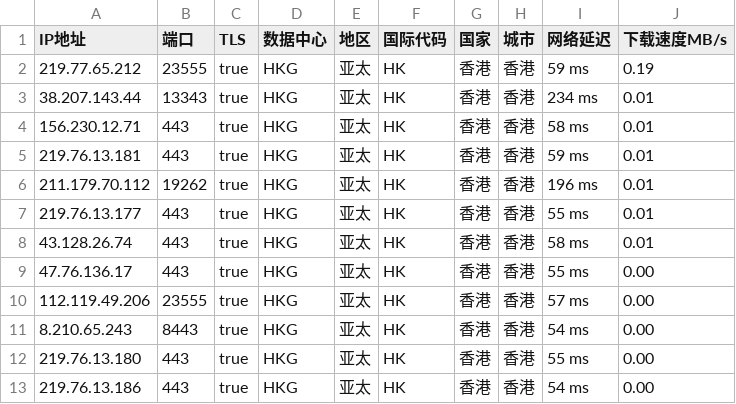
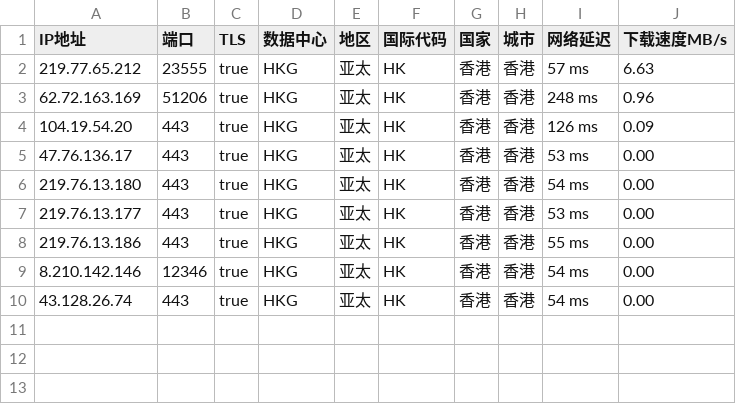
Before and after one commit to CEG1225/peng, a CSV file: peng.csv, drawn as a sheet.

Commit message:
PENG

```diff
--- a/peng.csv
+++ b/peng.csv
@@ -1,13 +1,10 @@
 IP地址,端口,TLS,数据中心,地区,国际代码,国家,城市,网络延迟,下载速度MB/s
-219.77.65.212,23555,true,HKG,亚太,HK,香港,香港,59 ms,0.19
-38.207.143.44,13343,true,HKG,亚太,HK,香港,香港,234 ms,0.01
-156.230.12.71,443,true,HKG,亚太,HK,香港,香港,58 ms,0.01
-219.76.13.181,443,true,HKG,亚太,HK,香港,香港,59 ms,0.01
-211.179.70.112,19262,true,HKG,亚太,HK,香港,香港,196 ms,0.01
-219.76.13.177,443,true,HKG,亚太,HK,香港,香港,55 ms,0.01
-43.128.26.74,443,true,HKG,亚太,HK,香港,香港,58 ms,0.01
-47.76.136.17,443,true,HKG,亚太,HK,香港,香港,55 ms,0.00
-112.119.49.206,23555,true,HKG,亚太,HK,香港,香港,57 ms,0.00
-8.210.65.243,8443,true,HKG,亚太,HK,香港,香港,54 ms,0.00
-219.76.13.180,443,true,HKG,亚太,HK,香港,香港,55 ms,0.00
-219.76.13.186,443,true,HKG,亚太,HK,香港,香港,54 ms,0.00
+219.77.65.212,23555,true,HKG,亚太,HK,香港,香港,57 ms,6.63
+62.72.163.169,51206,true,HKG,亚太,HK,香港,香港,248 ms,0.96
+104.19.54.20,443,true,HKG,亚太,HK,香港,香港,126 ms,0.09
+47.76.136.17,443,true,HKG,亚太,HK,香港,香港,53 ms,0.00
+219.76.13.180,443,true,HKG,亚太,HK,香港,香港,54 ms,0.00
+219.76.13.177,443,true,HKG,亚太,HK,香港,香港,53 ms,0.00
+219.76.13.186,443,true,HKG,亚太,HK,香港,香港,55 ms,0.00
+8.210.142.146,12346,true,HKG,亚太,HK,香港,香港,54 ms,0.00
+43.128.26.74,443,true,HKG,亚太,HK,香港,香港,54 ms,0.00
```
